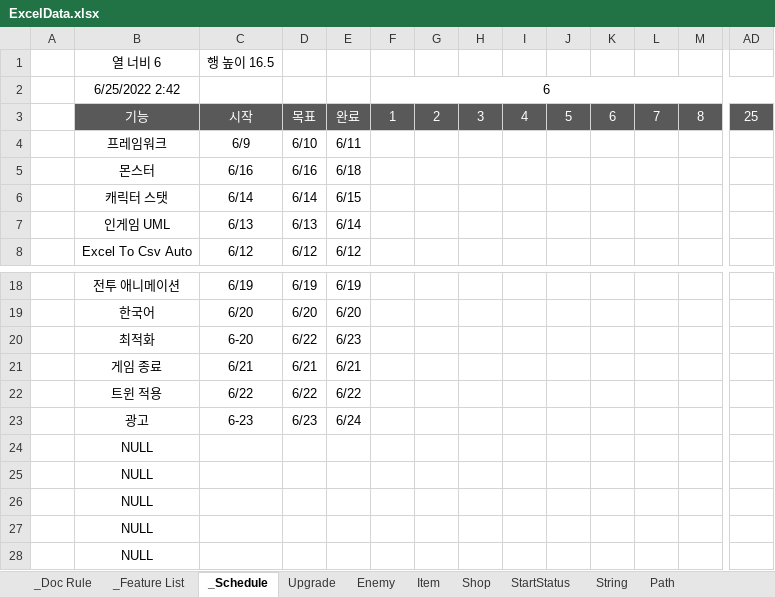
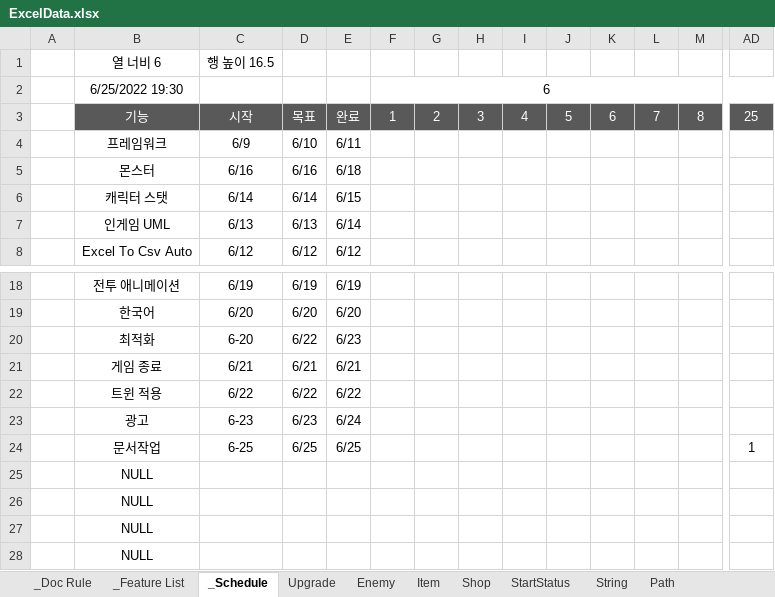
Before and after one commit to Hoyeom/CS-ClickerGame, an Excel workbook: ClickerGame/Assets/Editor/Data/Excel/ExcelData.xlsx, sheet _Schedule, drawn as a sheet; only a part is shown, gaps mark what is left out; values as stored, in another font and other column widths than the file's, no borders; conditional formats not drawn; removed rows and columns are numbered as before the commit, all else as after; rows hold the shown columns only; the diff names each change by its address in the sheet, - before the commit and + after, or states it on an @@ line.

```diff
--- a/ClickerGame/Assets/Editor/Data/Excel/ExcelData.xlsx (sheet _Schedule)
+++ b/ClickerGame/Assets/Editor/Data/Excel/ExcelData.xlsx (sheet _Schedule)
-B2: 6/25/2022 2:42
+B2: 6/25/2022 19:30
-row 24:  | NULL
+row 24:  | 문서작업 | 6-25 | 6/25 | 6/25 |  |  |  |  |  |  |  |  | 1
```
Also changed, not shown: 2 other files.
